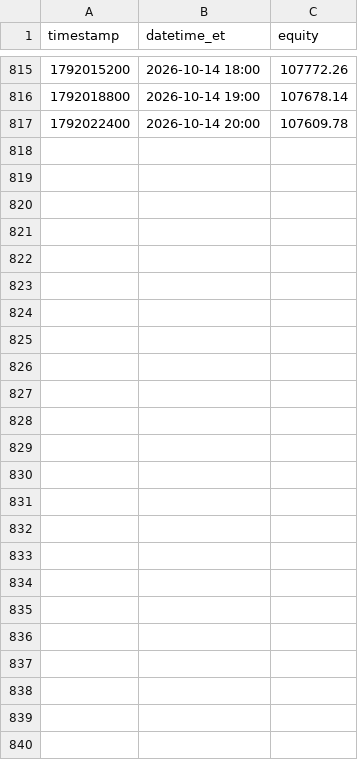
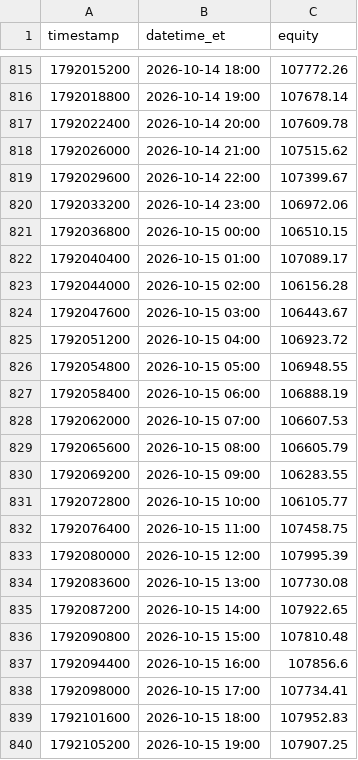
Before and after one commit to fawad07/alpaca-options-agent, a CSV file: research/equity_hourly-B.csv, drawn as a sheet; only a part is shown, gaps mark what is left out; the diff names each change by its address in the sheet, - before the commit and + after, or states it on an @@ line.

```diff
--- a/research/equity_hourly-B.csv
+++ b/research/equity_hourly-B.csv
+row 818: 1792026000 | 2026-10-14 21:00 | 107515.62
+row 819: 1792029600 | 2026-10-14 22:00 | 107399.67
+row 820: 1792033200 | 2026-10-14 23:00 | 106972.06
+row 821: 1792036800 | 2026-10-15 00:00 | 106510.15
+row 822: 1792040400 | 2026-10-15 01:00 | 107089.17
+row 823: 1792044000 | 2026-10-15 02:00 | 106156.28
+row 824: 1792047600 | 2026-10-15 03:00 | 106443.67
+row 825: 1792051200 | 2026-10-15 04:00 | 106923.72
+row 826: 1792054800 | 2026-10-15 05:00 | 106948.55
+row 827: 1792058400 | 2026-10-15 06:00 | 106888.19
+row 828: 1792062000 | 2026-10-15 07:00 | 106607.53
+row 829: 1792065600 | 2026-10-15 08:00 | 106605.79
+row 830: 1792069200 | 2026-10-15 09:00 | 106283.55
+row 831: 1792072800 | 2026-10-15 10:00 | 106105.77
+row 832: 1792076400 | 2026-10-15 11:00 | 107458.75
+row 833: 1792080000 | 2026-10-15 12:00 | 107995.39
+row 834: 1792083600 | 2026-10-15 13:00 | 107730.08
+row 835: 1792087200 | 2026-10-15 14:00 | 107922.65
+row 836: 1792090800 | 2026-10-15 15:00 | 107810.48
+row 837: 1792094400 | 2026-10-15 16:00 | 107856.6
+row 838: 1792098000 | 2026-10-15 17:00 | 107734.41
+row 839: 1792101600 | 2026-10-15 18:00 | 107952.83
+row 840: 1792105200 | 2026-10-15 19:00 | 107907.25
```
Also changed, not shown: research/stats_history-B.csv, 1 other file.
